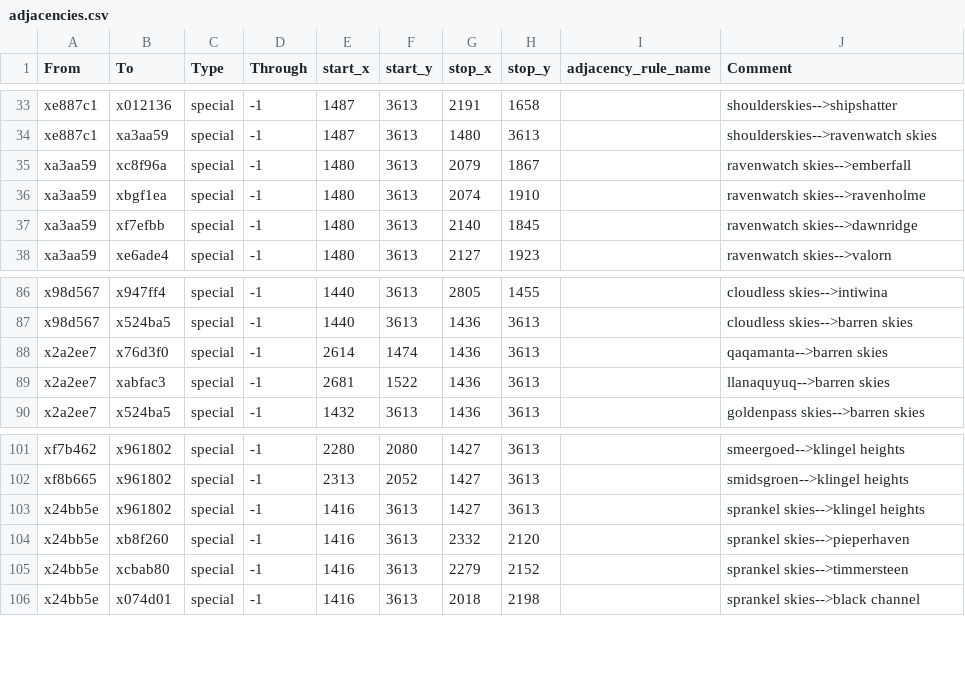
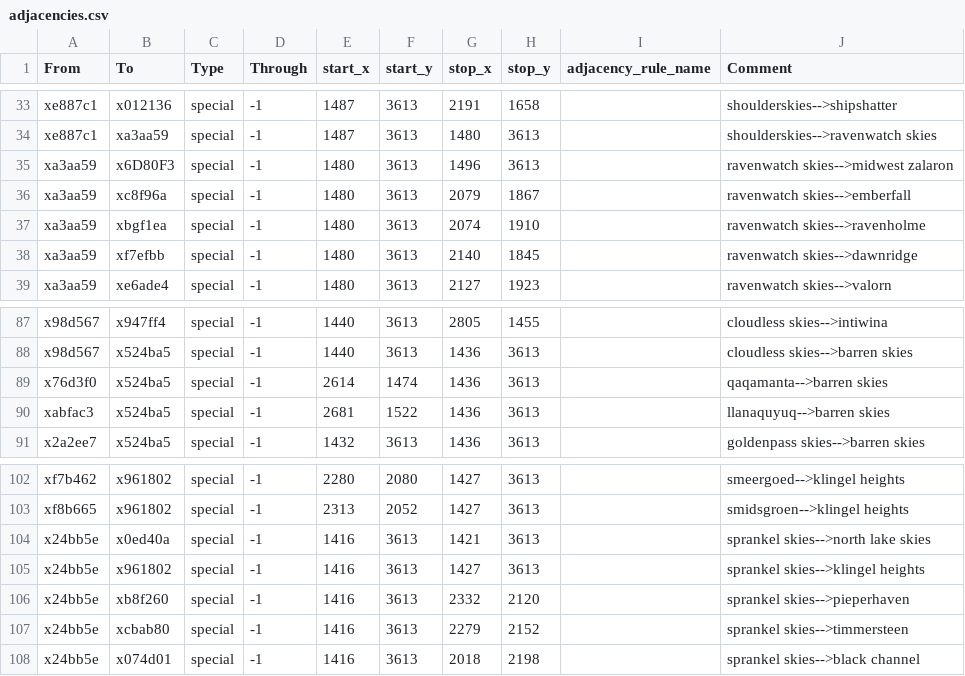
Before and after one commit to Nightingale1997/Realms-of-Exether, a CSV file: map_data/adjacencies.csv, drawn as a sheet; only a part is shown, gaps mark what is left out.

```diff
--- a/map_data/adjacencies.csv
+++ b/map_data/adjacencies.csv
@@ -34,2 +34,3 @@ xe887c1;x012136;special;-1;1487;3613;2191;1658;;shoulderskies-->shipshatter
 xe887c1;xa3aa59;special;-1;1487;3613;1480;3613;;shoulderskies-->ravenwatch skies
+xa3aa59;x6D80F3;special;-1;1480;3613;1496;3613;;ravenwatch skies-->midwest zalaron
 xa3aa59;xc8f96a;special;-1;1480;3613;2079;1867;;ravenwatch skies-->emberfall
@@ -87,4 +88,4 @@ x98d567;x947ff4;special;-1;1440;3613;2805;1455;;cloudless skies-->intiwina
 x98d567;x524ba5;special;-1;1440;3613;1436;3613;;cloudless skies-->barren skies
-x2a2ee7;x76d3f0;special;-1;2614;1474;1436;3613;;qaqamanta-->barren skies
-x2a2ee7;xabfac3;special;-1;2681;1522;1436;3613;;llanaquyuq-->barren skies
+x76d3f0;x524ba5;special;-1;2614;1474;1436;3613;;qaqamanta-->barren skies
+xabfac3;x524ba5;special;-1;2681;1522;1436;3613;;llanaquyuq-->barren skies
 x2a2ee7;x524ba5;special;-1;1432;3613;1436;3613;;goldenpass skies-->barren skies
@@ -102,2 +103,3 @@ xf7b462;x961802;special;-1;2280;2080;1427;3613;;smeergoed-->klingel heights
 xf8b665;x961802;special;-1;2313;2052;1427;3613;;smidsgroen-->klingel heights
+x24bb5e;x0ed40a;special;-1;1416;3613;1421;3613;;sprankel skies-->north lake skies
 x24bb5e;x961802;special;-1;1416;3613;1427;3613;;sprankel skies-->klingel heights
```
Also changed, not shown: 1 other file.
